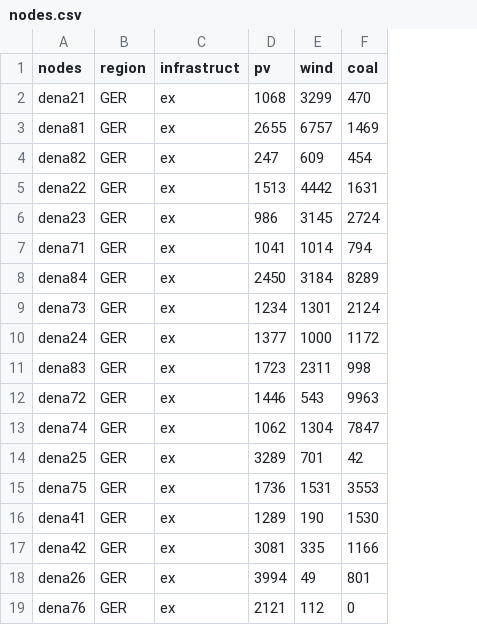
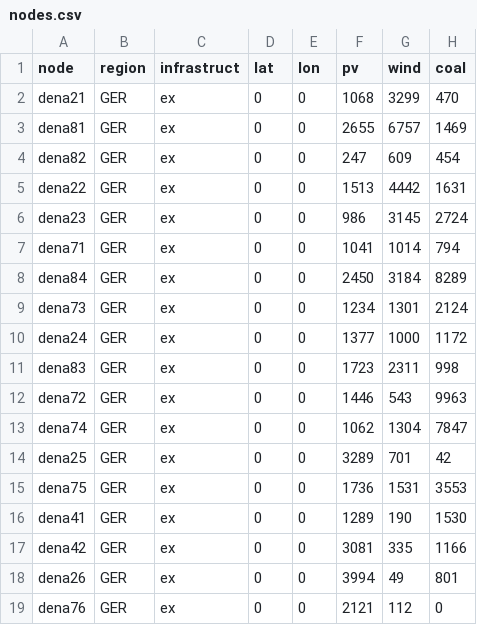
Before and after one commit to YoungFaithful/ClustForOpt.jl, a CSV file: data/CEP/GER_18/nodes.csv, drawn as a sheet; only a part is shown; the diff names each change by its address in the sheet, - before the commit and + after, or states it on an @@ line.

```diff
--- a/data/CEP/GER_18/nodes.csv
+++ b/data/CEP/GER_18/nodes.csv
+column D (lat), rows 2-19: all 0
+column E (lon), rows 2-19: all 0
-A1: nodes
+A1: node
```
Also changed, not shown: data/CEP/CA_1/nodes.csv, data/CEP/CA_14/nodes.csv, 33 other files.
